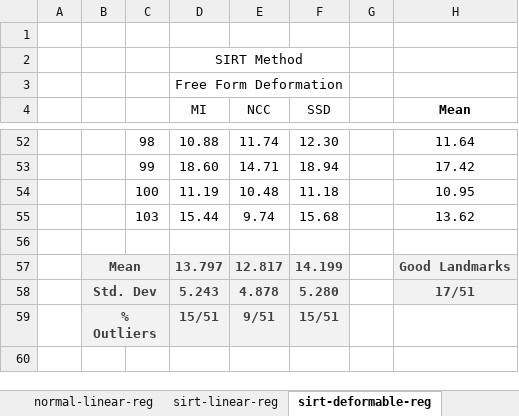
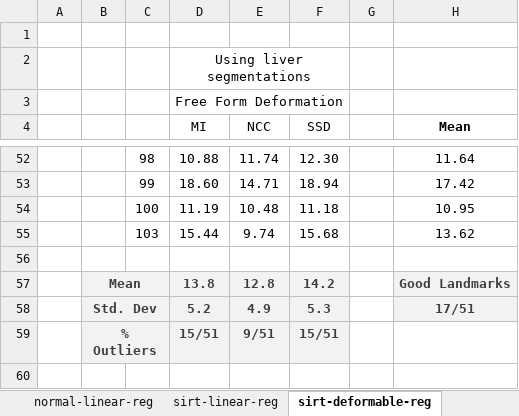
Before and after one commit to jmguerra444/liver-registration, an Excel workbook: registration-params/process-results/results/registratrion-v4.xlsx, sheet sirt-deformable-reg, drawn as a sheet; only a part is shown, gaps mark what is left out; values as stored, in another font and other column widths than the file's, no borders; conditional formats not drawn; the diff names each change by its address in the sheet, - before the commit and + after, or states it on an @@ line.

```diff
--- a/registration-params/process-results/results/registratrion-v4.xlsx (sheet sirt-deformable-reg)
+++ b/registration-params/process-results/results/registratrion-v4.xlsx (sheet sirt-deformable-reg)
-D2 (MI): SIRT Method
+D2 (MI): Using liver segmentations
-D57 (MI): 13.797
+D57 (MI): 13.8
-E57 (NCC): 12.817
+E57 (NCC): 12.8
-F57 (SSD): 14.199
+F57 (SSD): 14.2
-D58 (MI): 5.243
+D58 (MI): 5.2
-E58 (NCC): 4.878
+E58 (NCC): 4.9
-F58 (SSD): 5.280
+F58 (SSD): 5.3
```
Also changed, not shown: sheet analysis-1, sheet normal-linear-reg, sheet sirt-linear-reg, sheet init, other sheet tabs.
